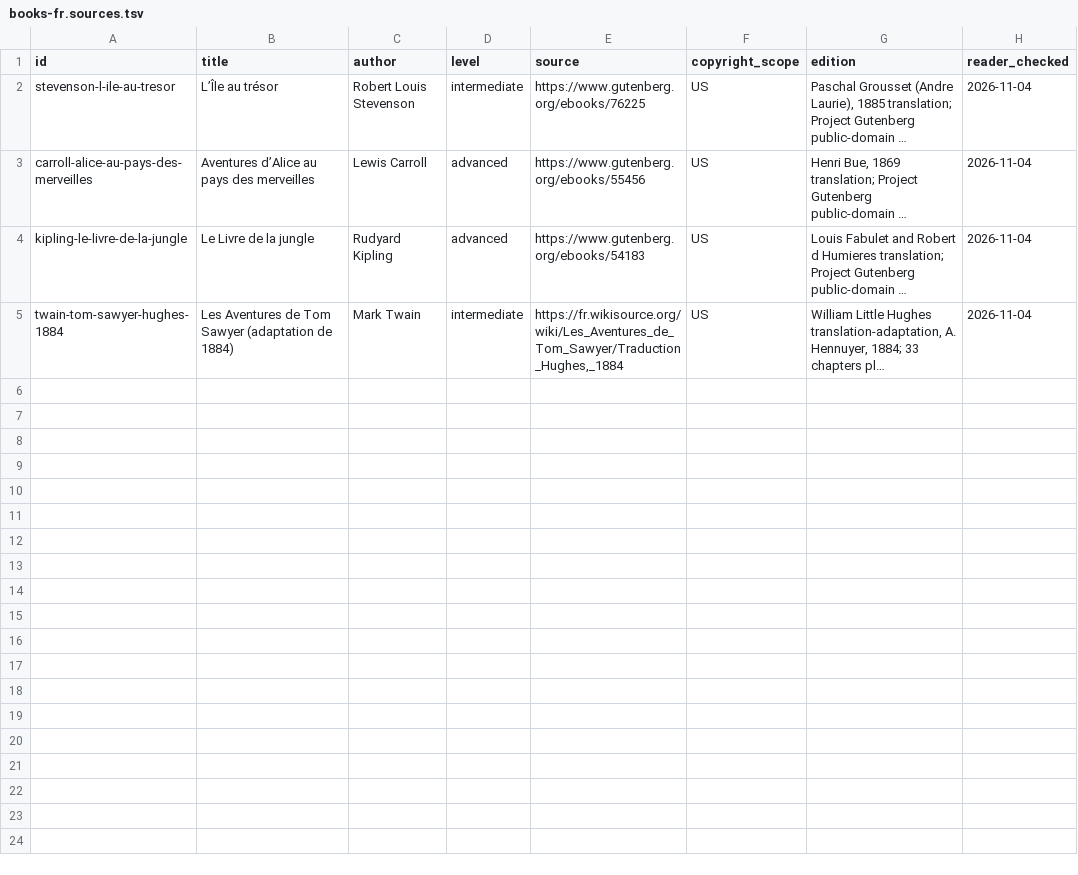
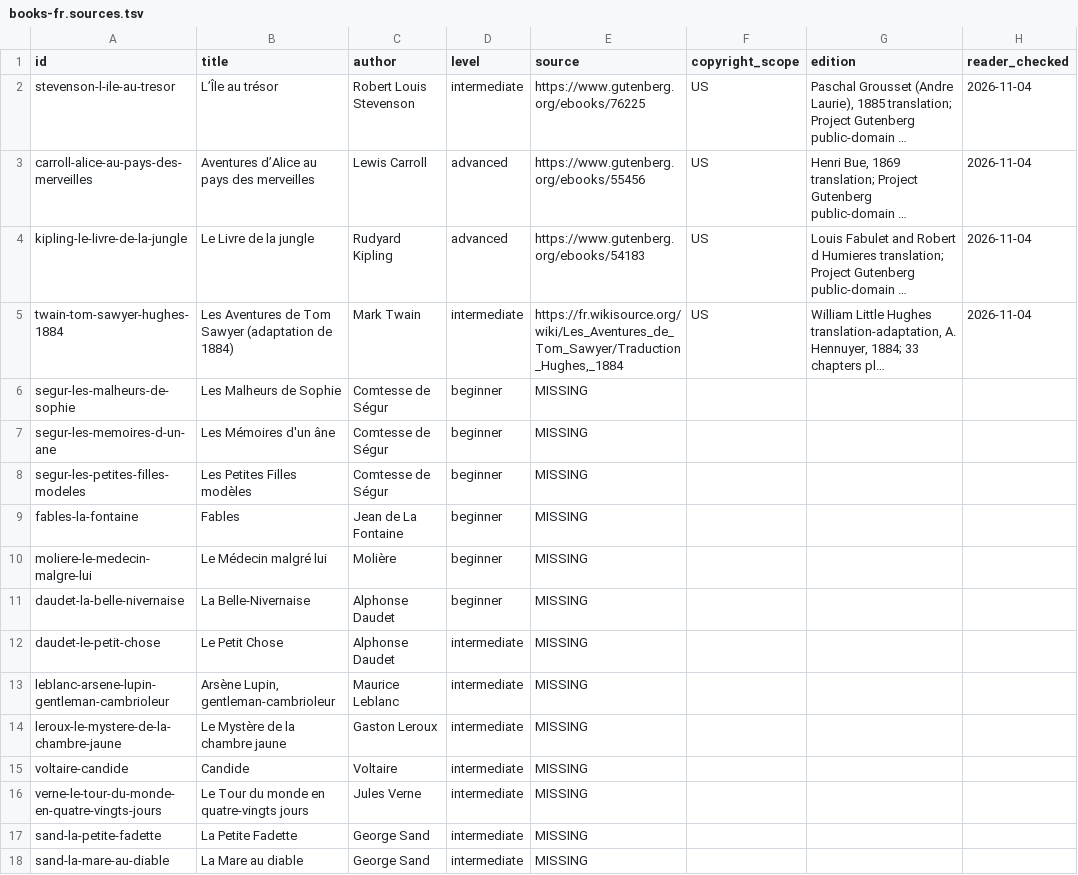
Before and after one commit to GoldenPhasmid/ikonika-releases, a TSV file: books-fr.sources.tsv, drawn as a sheet; only a part is shown; long unchanged cells end in …; the diff covers the shown part only; the diff names each change by its address in the sheet, - before the commit and + after, or states it on an @@ line.

Commit message:
List every published book in the sources files, with MISSING where the source link is not recorded

```diff
--- a/books-fr.sources.tsv
+++ b/books-fr.sources.tsv
+row 6: segur-les-malheurs-de-sophie | Les Malheurs de Sophie | Comtesse de Ségur | beginner | MISSING
+row 7: segur-les-memoires-d-un-ane | Les Mémoires d'un âne | Comtesse de Ségur | beginner | MISSING
+row 8: segur-les-petites-filles-modeles | Les Petites Filles modèles | Comtesse de Ségur | beginner | MISSING
+row 9: fables-la-fontaine | Fables | Jean de La Fontaine | beginner | MISSING
+row 10: moliere-le-medecin-malgre-lui | Le Médecin malgré lui | Molière | beginner | MISSING
+row 11: daudet-la-belle-nivernaise | La Belle-Nivernaise | Alphonse Daudet | beginner | MISSING
+row 12: daudet-le-petit-chose | Le Petit Chose | Alphonse Daudet | intermediate | MISSING
+row 13: leblanc-arsene-lupin-gentleman-cambrioleur | Arsène Lupin, gentleman-cambrioleur | Maurice Leblanc | intermediate | MISSING
+row 14: leroux-le-mystere-de-la-chambre-jaune | Le Mystère de la chambre jaune | Gaston Leroux | intermediate | MISSING
+row 15: voltaire-candide | Candide | Voltaire | intermediate | MISSING
+row 16: verne-le-tour-du-monde-en-quatre-vingts-jours | Le Tour du monde en quatre-vingts jours | Jules Verne | intermediate | MISSING
+row 17: sand-la-petite-fadette | La Petite Fadette | George Sand | intermediate | MISSING
+row 18: sand-la-mare-au-diable | La Mare au diable | George Sand | intermediate | MISSING
```
Also changed, not shown: 13 added rows elsewhere in this file, books-en.sources.tsv, 1 other file.
